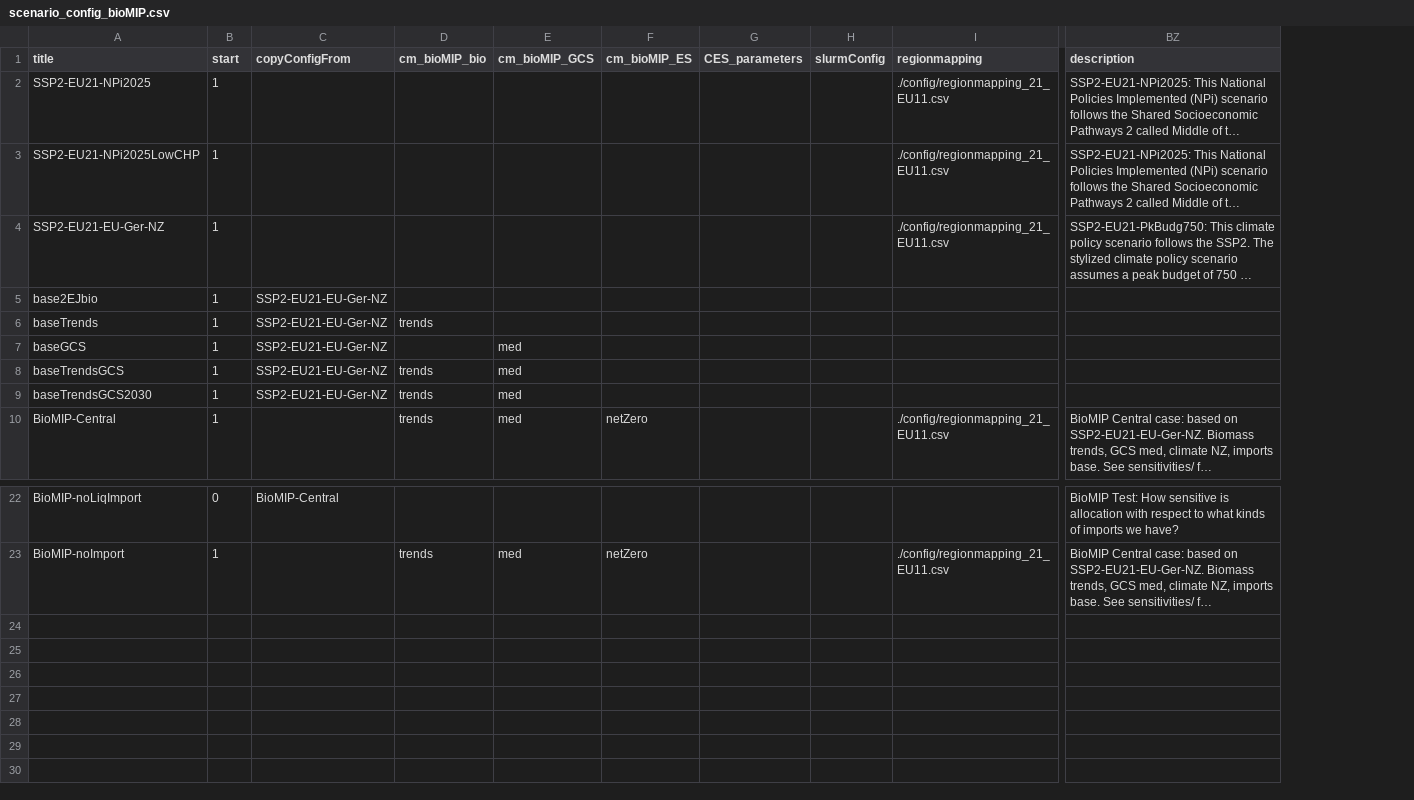
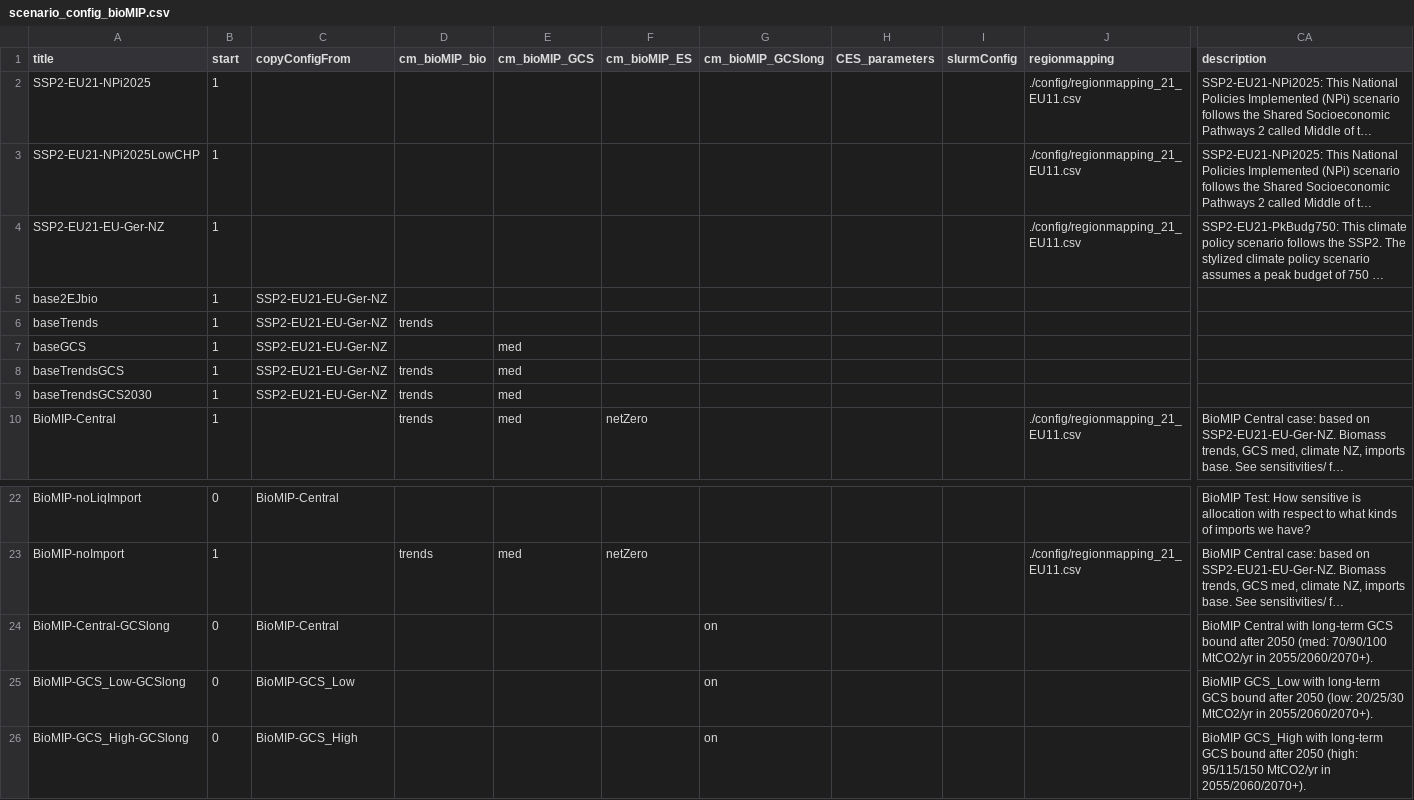
Before and after one commit to robertsalzwedel/remind, a CSV file: config/scenario_config_bioMIP.csv, drawn as a sheet; only a part is shown, gaps mark what is left out; long unchanged cells end in …; rows hold the shown columns only; the diff names each change by its address in the sheet, - before the commit and + after, or states it on an @@ line.

Commit message:
added longterm CCS bounds

```diff
--- a/config/scenario_config_bioMIP.csv
+++ b/config/scenario_config_bioMIP.csv
+column G (cm_bioMIP_GCSlong), empty
+row 24: BioMIP-Central-GCSlong | 0 | BioMIP-Central |  |  |  | on |  |  |  | BioMIP Central with long-term GCS bound after 2050 (med: 70/90/100 MtCO2/yr in 2055/2060/2070+).
+row 25: BioMIP-GCS_Low-GCSlong | 0 | BioMIP-GCS_Low |  |  |  | on |  |  |  | BioMIP GCS_Low with long-term GCS bound after 2050 (low: 20/25/30 MtCO2/yr in 2055/2060/2070+).
+row 26: BioMIP-GCS_High-GCSlong | 0 | BioMIP-GCS_High |  |  |  | on |  |  |  | BioMIP GCS_High with long-term GCS bound after 2050 (high: 95/115/150 MtCO2/yr in 2055/2060/2070+).
```
Also changed, not shown: 3 other files.
